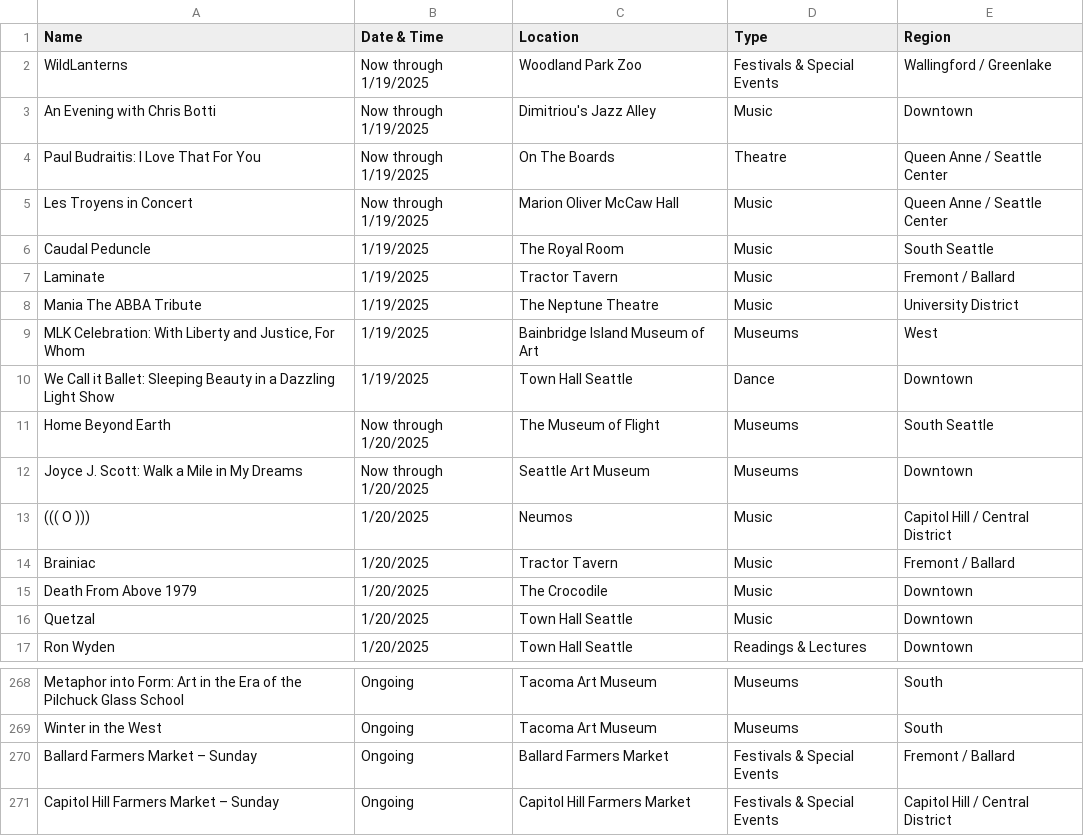
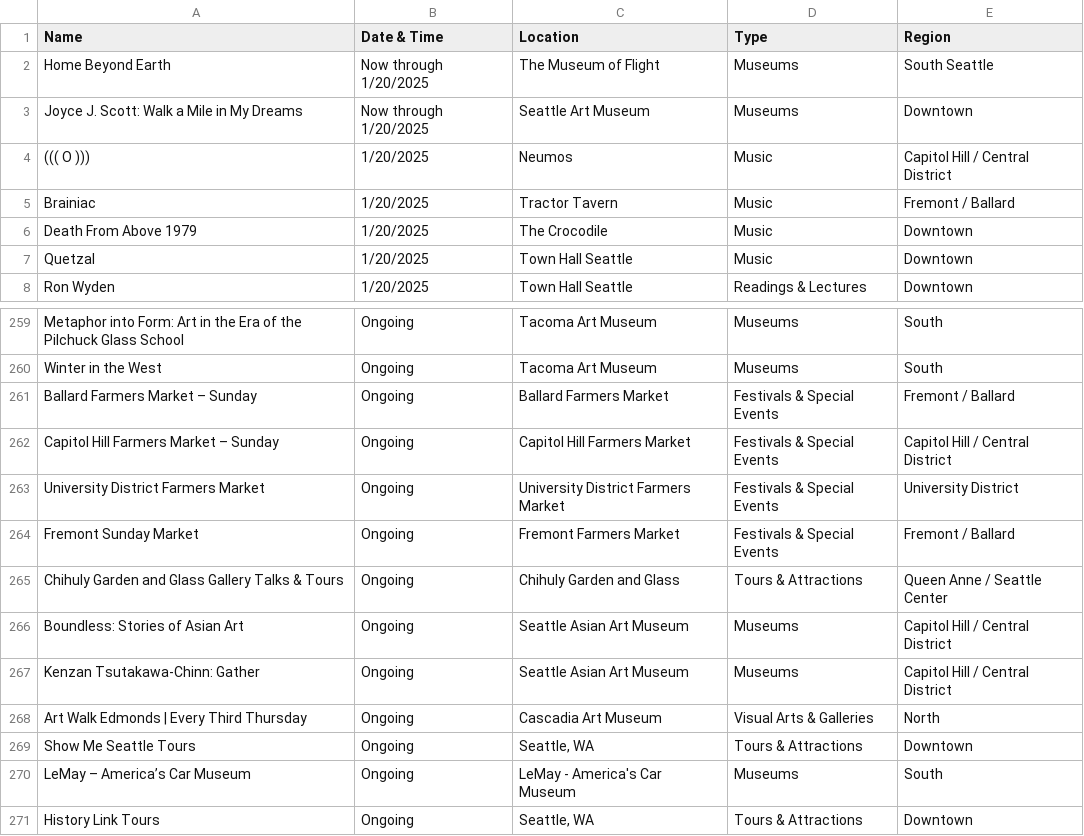
Before and after one commit to yeyfreya/TECHIN510_Lab4, a CSV file: events_basic.csv, drawn as a sheet; only a part is shown, gaps mark what is left out; removed rows and columns are numbered as before the commit, all else as after; the diff names each change by its address in the sheet, - before the commit and + after, or states it on an @@ line.

```diff
--- a/events_basic.csv
+++ b/events_basic.csv
-row 2: WildLanterns | Now through 1/19/2025 | Woodland Park Zoo | Festivals & Special Events | Wallingford / Greenlake
-row 3: An Evening with Chris Botti | Now through 1/19/2025 | Dimitriou's Jazz Alley | Music | Downtown
-row 4: Paul Budraitis: I Love That For You | Now through 1/19/2025 | On The Boards | Theatre | Queen Anne / Seattle Center
-row 5: Les Troyens in Concert | Now through 1/19/2025 | Marion Oliver McCaw Hall | Music | Queen Anne / Seattle Center
-row 6: Caudal Peduncle | 1/19/2025 | The Royal Room | Music | South Seattle
-row 7: Laminate | 1/19/2025 | Tractor Tavern | Music | Fremont / Ballard
-row 8: Mania The ABBA Tribute | 1/19/2025 | The Neptune Theatre | Music | University District
-row 9: MLK Celebration: With Liberty and Justice, For Whom | 1/19/2025 | Bainbridge Island Museum of Art | Museums | West
-row 10: We Call it Ballet: Sleeping Beauty in a Dazzling Light Show | 1/19/2025 | Town Hall Seattle | Dance | Downtown
+row 263: University District Farmers Market | Ongoing | University District Farmers Market | Festivals & Special Events | University District
+row 264: Fremont Sunday Market | Ongoing | Fremont Farmers Market | Festivals & Special Events | Fremont / Ballard
+row 265: Chihuly Garden and Glass Gallery Talks & Tours | Ongoing | Chihuly Garden and Glass | Tours & Attractions | Queen Anne / Seattle Center
+row 266: Boundless: Stories of Asian Art | Ongoing | Seattle Asian Art Museum | Museums | Capitol Hill / Central District
+row 267: Kenzan Tsutakawa-Chinn: Gather | Ongoing | Seattle Asian Art Museum | Museums | Capitol Hill / Central District
+row 268: Art Walk Edmonds | Every Third Thursday | Ongoing | Cascadia Art Museum | Visual Arts & Galleries | North
+row 269: Show Me Seattle Tours | Ongoing | Seattle, WA | Tours & Attractions | Downtown
+row 270: LeMay – America’s Car Museum | Ongoing | LeMay - America's Car Museum | Museums | South
+row 271: History Link Tours | Ongoing | Seattle, WA | Tours & Attractions | Downtown
```
Also changed, not shown: events.csv, events_latlon.csv.
